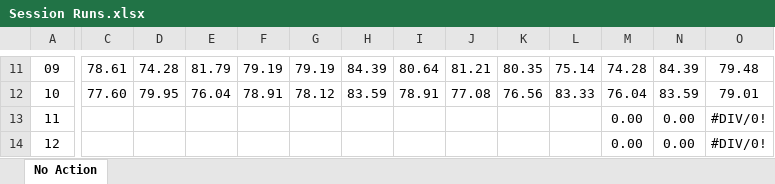
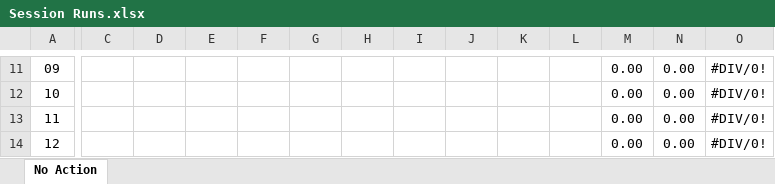
Before and after one commit to ColinWilcox1967/PhD-DataSetAnalysis-Diabetes, an Excel workbook: Session Runs.xlsx, sheet No Action, drawn as a sheet; only a part is shown, gaps mark what is left out; values as stored, in another font and other column widths than the file's, no borders; the diff covers the shown part only; the diff names each change by its address in the sheet, - before the commit and + after, or states it on an @@ line.

Commit message:
erase erroneous values from table for No Action

```diff
--- a/Session Runs.xlsx (sheet No Action)
+++ b/Session Runs.xlsx (sheet No Action)
-C11: 78.61
+C11: (empty)
-D11: 74.28
+D11: (empty)
-E11: 81.79
+E11: (empty)
-F11: 79.19
+F11: (empty)
-G11: 79.19
+G11: (empty)
-H11: 84.39
+H11: (empty)
-I11: 80.64
+I11: (empty)
-J11: 81.21
+J11: (empty)
-K11: 80.35
+K11: (empty)
-L11: 75.14
+L11: (empty)
-M11: 74.28
+M11: 0.00
-N11: 84.39
+N11: 0.00
-O11: 79.48
+O11: #DIV/0!
-C12: 77.60
+C12: (empty)
-D12: 79.95
+D12: (empty)
-E12: 76.04
+E12: (empty)
-F12: 78.91
+F12: (empty)
-G12: 78.12
+G12: (empty)
-H12: 83.59
+H12: (empty)
-I12: 78.91
+I12: (empty)
-J12: 77.08
+J12: (empty)
-K12: 76.56
+K12: (empty)
-L12: 83.33
+L12: (empty)
-M12: 76.04
+M12: 0.00
-N12: 83.59
+N12: 0.00
-O12: 79.01
+O12: #DIV/0!
```
Also changed, not shown: 104 edited cells elsewhere in this sheet.
